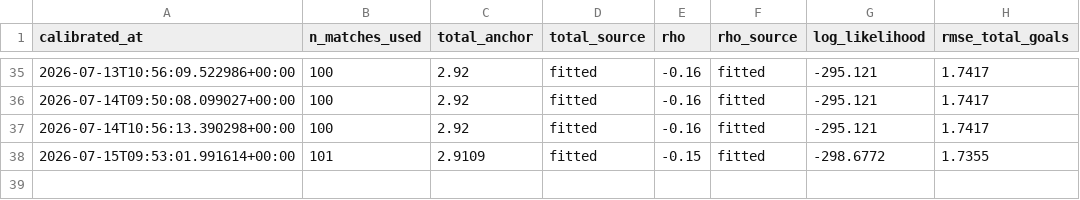
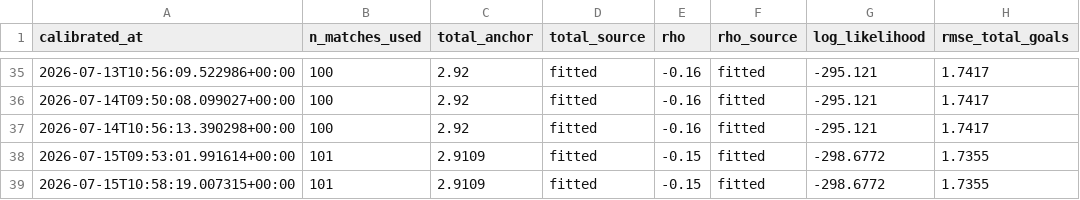
Before and after one commit to Risky-Scout/worldcup2026-model, a CSV file: pi-ratings/calibration_log.csv, drawn as a sheet; only a part is shown, gaps mark what is left out; the diff names each change by its address in the sheet, - before the commit and + after, or states it on an @@ line.

Commit message:
Daily update 2026-07-16: predictions + data [skip ci]

```diff
--- a/pi-ratings/calibration_log.csv
+++ b/pi-ratings/calibration_log.csv
+row 39: 2026-07-15T10:58:19.007315+00:00 | 101 | 2.9109 | fitted | -0.15 | fitted | -298.6772 | 1.7355
```
Also changed, not shown: 33 other files.
